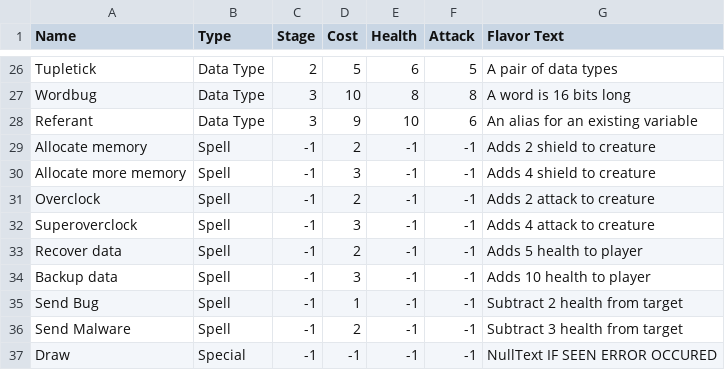
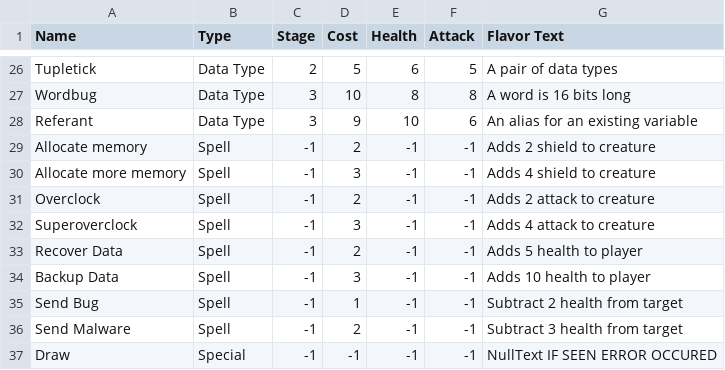
Before and after one commit to MarlonHuynh/146SemesterProjectLibGDX, a CSV file: core/src/main/java/io/github/dataevolutionclasses/CardStats2.csv, drawn as a sheet; only a part is shown, gaps mark what is left out.

```diff
--- a/core/src/main/java/io/github/dataevolutionclasses/CardStats2.csv
+++ b/core/src/main/java/io/github/dataevolutionclasses/CardStats2.csv
@@ -32,4 +32,4 @@ Overclock,Spell,-1,2,-1,-1,Adds 2 attack to creature
 Superoverclock,Spell,-1,3,-1,-1,Adds 4 attack to creature
-Recover data,Spell,-1,2,-1,-1,Adds 5 health to player
-Backup data,Spell,-1,3,-1,-1,Adds 10 health to player
+Recover Data,Spell,-1,2,-1,-1,Adds 5 health to player
+Backup Data,Spell,-1,3,-1,-1,Adds 10 health to player
 Send Bug,Spell,-1,1,-1,-1,Subtract 2 health from target
```
Also changed, not shown: 5 other files.
